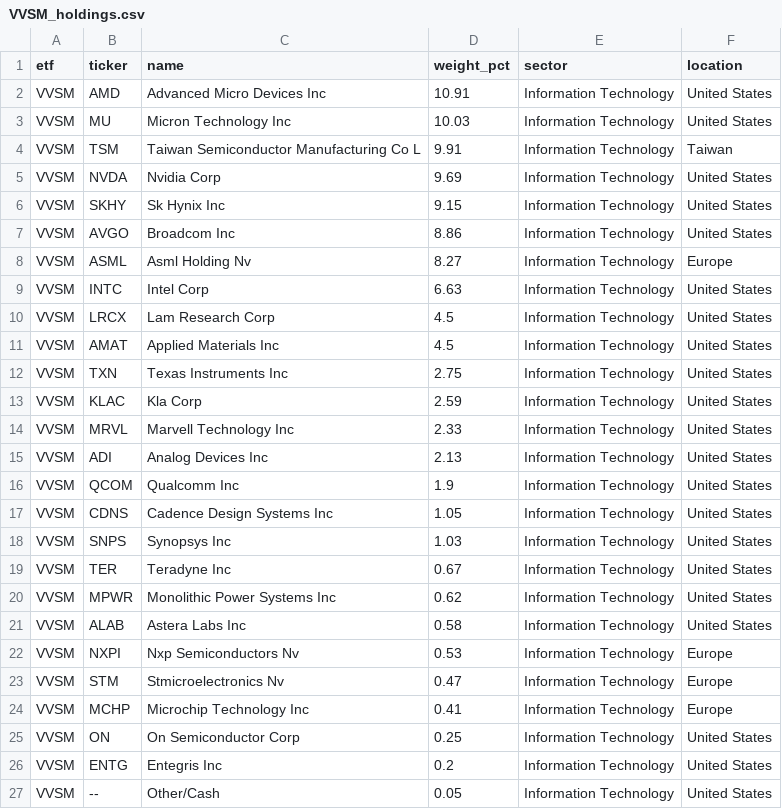
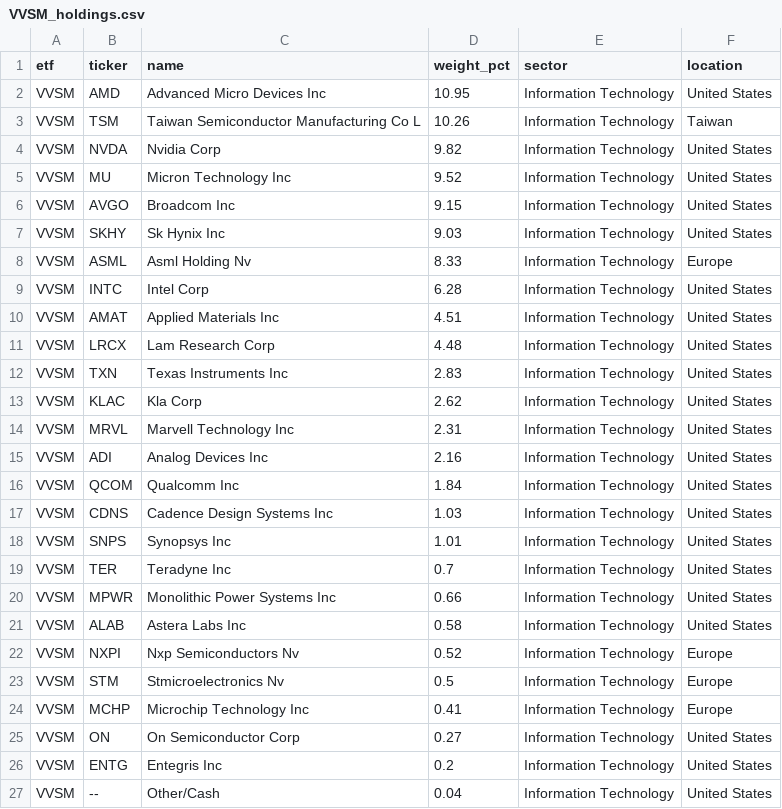
Before and after one commit to AndyOPDev/portfolio-tracker, a CSV file: data/holdings/VVSM_holdings.csv, drawn as a sheet.

```diff
--- a/data/holdings/VVSM_holdings.csv
+++ b/data/holdings/VVSM_holdings.csv
@@ -1,27 +1,27 @@
 etf,ticker,name,weight_pct,sector,location
-VVSM,AMD,Advanced Micro Devices Inc,10.91,Information Technology,United States
-VVSM,MU,Micron Technology Inc,10.03,Information Technology,United States
-VVSM,TSM,Taiwan Semiconductor Manufacturing Co L,9.91,Information Technology,Taiwan
-VVSM,NVDA,Nvidia Corp,9.69,Information Technology,United States
-VVSM,SKHY,Sk Hynix Inc,9.15,Information Technology,United States
-VVSM,AVGO,Broadcom Inc,8.86,Information Technology,United States
-VVSM,ASML,Asml Holding Nv,8.27,Information Technology,Europe
-VVSM,INTC,Intel Corp,6.63,Information Technology,United States
-VVSM,LRCX,Lam Research Corp,4.5,Information Technology,United States
-VVSM,AMAT,Applied Materials Inc,4.5,Information Technology,United States
-VVSM,TXN,Texas Instruments Inc,2.75,Information Technology,United States
-VVSM,KLAC,Kla Corp,2.59,Information Technology,United States
-VVSM,MRVL,Marvell Technology Inc,2.33,Information Technology,United States
-VVSM,ADI,Analog Devices Inc,2.13,Information Technology,United States
-VVSM,QCOM,Qualcomm Inc,1.9,Information Technology,United States
-VVSM,CDNS,Cadence Design Systems Inc,1.05,Information Technology,United States
-VVSM,SNPS,Synopsys Inc,1.03,Information Technology,United States
-VVSM,TER,Teradyne Inc,0.67,Information Technology,United States
-VVSM,MPWR,Monolithic Power Systems Inc,0.62,Information Technology,United States
+VVSM,AMD,Advanced Micro Devices Inc,10.95,Information Technology,United States
+VVSM,TSM,Taiwan Semiconductor Manufacturing Co L,10.26,Information Technology,Taiwan
+VVSM,NVDA,Nvidia Corp,9.82,Information Technology,United States
+VVSM,MU,Micron Technology Inc,9.52,Information Technology,United States
+VVSM,AVGO,Broadcom Inc,9.15,Information Technology,United States
+VVSM,SKHY,Sk Hynix Inc,9.03,Information Technology,United States
+VVSM,ASML,Asml Holding Nv,8.33,Information Technology,Europe
+VVSM,INTC,Intel Corp,6.28,Information Technology,United States
+VVSM,AMAT,Applied Materials Inc,4.51,Information Technology,United States
+VVSM,LRCX,Lam Research Corp,4.48,Information Technology,United States
+VVSM,TXN,Texas Instruments Inc,2.83,Information Technology,United States
+VVSM,KLAC,Kla Corp,2.62,Information Technology,United States
+VVSM,MRVL,Marvell Technology Inc,2.31,Information Technology,United States
+VVSM,ADI,Analog Devices Inc,2.16,Information Technology,United States
+VVSM,QCOM,Qualcomm Inc,1.84,Information Technology,United States
+VVSM,CDNS,Cadence Design Systems Inc,1.03,Information Technology,United States
+VVSM,SNPS,Synopsys Inc,1.01,Information Technology,United States
+VVSM,TER,Teradyne Inc,0.7,Information Technology,United States
+VVSM,MPWR,Monolithic Power Systems Inc,0.66,Information Technology,United States
 VVSM,ALAB,Astera Labs Inc,0.58,Information Technology,United States
-VVSM,NXPI,Nxp Semiconductors Nv,0.53,Information Technology,Europe
-VVSM,STM,Stmicroelectronics Nv,0.47,Information Technology,Europe
+VVSM,NXPI,Nxp Semiconductors Nv,0.52,Information Technology,Europe
+VVSM,STM,Stmicroelectronics Nv,0.5,Information Technology,Europe
 VVSM,MCHP,Microchip Technology Inc,0.41,Information Technology,Europe
-VVSM,ON,On Semiconductor Corp,0.25,Information Technology,United States
+VVSM,ON,On Semiconductor Corp,0.27,Information Technology,United States
 VVSM,ENTG,Entegris Inc,0.2,Information Technology,United States
-VVSM,--,Other/Cash,0.05,Information Technology,United States
+VVSM,--,Other/Cash,0.04,Information Technology,United States
```
Also changed, not shown: 4 other files.
